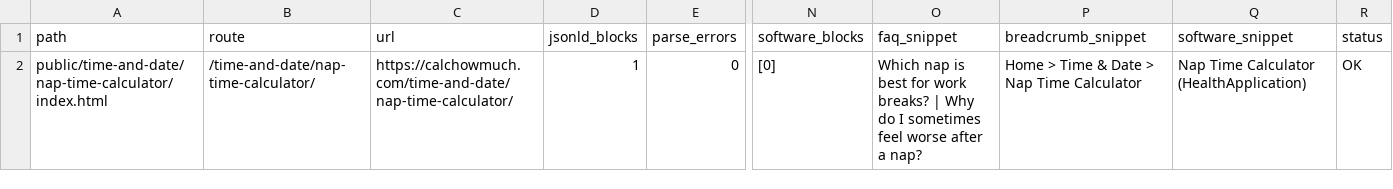
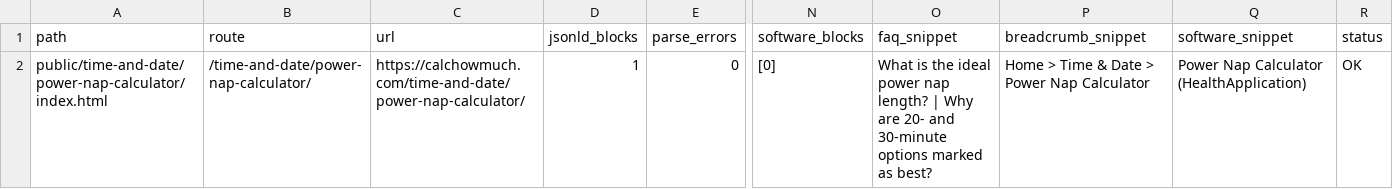
Before and after one commit to kartheekbezawada/calchowmuch, a CSV file: schema_duplicates_report.csv, drawn as a sheet; only a part is shown, gaps mark what is left out; the diff names each change by its address in the sheet, - before the commit and + after, or states it on an @@ line.

Commit message:
feat(power-nap-calculator): migrate metadata and JSON-LD to static HTML for power nap calculator

```diff
--- a/schema_duplicates_report.csv
+++ b/schema_duplicates_report.csv
-A2 (path): public/time-and-date/nap-time-calculator/index.html
+A2 (path): public/time-and-date/power-nap-calculator/index.html
-B2 (route): /time-and-date/nap-time-calculator/
+B2 (route): /time-and-date/power-nap-calculator/
-C2 (url): https://calchowmuch.com/time-and-date/nap-time-calculator/
+C2 (url): https://calchowmuch.com/time-and-date/power-nap-calculator/
-O2 (faq_snippet): Which nap is best for work breaks? | Why do I sometimes feel worse after a nap?
+O2 (faq_snippet): What is the ideal power nap length? | Why are 20- and 30-minute options marked as best?
-P2 (breadcrumb_snippet): Home > Time & Date > Nap Time Calculator
+P2 (breadcrumb_snippet): Home > Time & Date > Power Nap Calculator
-Q2 (software_snippet): Nap Time Calculator (HealthApplication)
+Q2 (software_snippet): Power Nap Calculator (HealthApplication)
```
Also changed, not shown: 5 other files.
